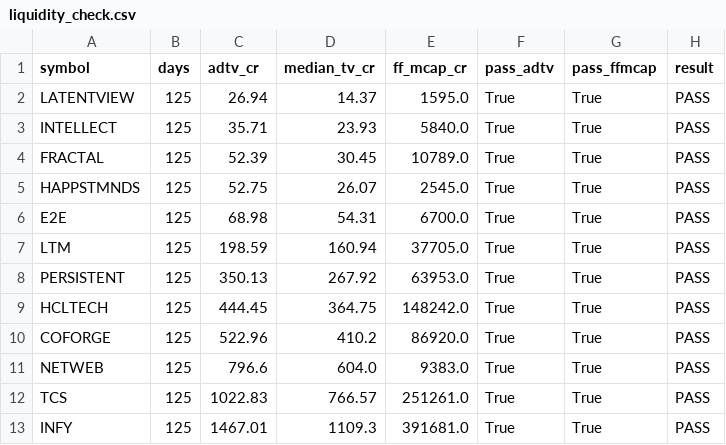
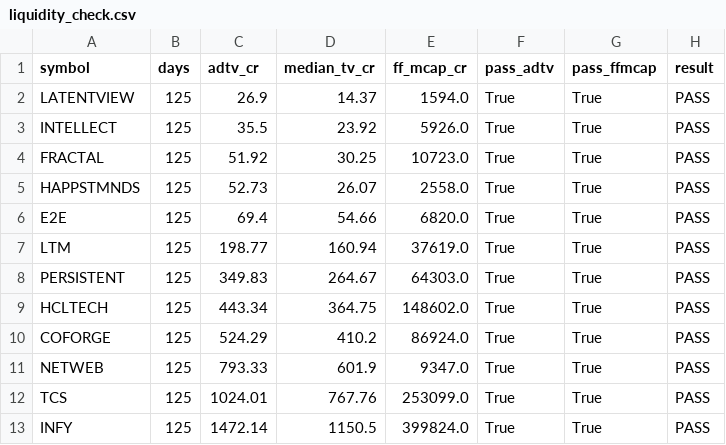
Before and after one commit to Harshapp45/india-pure-ai-index, a CSV file: data/processed/liquidity_check.csv, drawn as a sheet.

```diff
--- a/data/processed/liquidity_check.csv
+++ b/data/processed/liquidity_check.csv
@@ -1,13 +1,13 @@
 symbol,days,adtv_cr,median_tv_cr,ff_mcap_cr,pass_adtv,pass_ffmcap,result
-LATENTVIEW,125,26.94,14.37,1595.0,True,True,PASS
-INTELLECT,125,35.71,23.93,5840.0,True,True,PASS
-FRACTAL,125,52.39,30.45,10789.0,True,True,PASS
-HAPPSTMNDS,125,52.75,26.07,2545.0,True,True,PASS
-E2E,125,68.98,54.31,6700.0,True,True,PASS
-LTM,125,198.59,160.94,37705.0,True,True,PASS
-PERSISTENT,125,350.13,267.92,63953.0,True,True,PASS
-HCLTECH,125,444.45,364.75,148242.0,True,True,PASS
-COFORGE,125,522.96,410.2,86920.0,True,True,PASS
-NETWEB,125,796.6,604.0,9383.0,True,True,PASS
-TCS,125,1022.83,766.57,251261.0,True,True,PASS
-INFY,125,1467.01,1109.3,391681.0,True,True,PASS
+LATENTVIEW,125,26.9,14.37,1594.0,True,True,PASS
+INTELLECT,125,35.5,23.92,5926.0,True,True,PASS
+FRACTAL,125,51.92,30.25,10723.0,True,True,PASS
+HAPPSTMNDS,125,52.73,26.07,2558.0,True,True,PASS
+E2E,125,69.4,54.66,6820.0,True,True,PASS
+LTM,125,198.77,160.94,37619.0,True,True,PASS
+PERSISTENT,125,349.83,264.67,64303.0,True,True,PASS
+HCLTECH,125,443.34,364.75,148602.0,True,True,PASS
+COFORGE,125,524.29,410.2,86924.0,True,True,PASS
+NETWEB,125,793.33,601.9,9347.0,True,True,PASS
+TCS,125,1024.01,767.76,253099.0,True,True,PASS
+INFY,125,1472.14,1150.5,399824.0,True,True,PASS
```
Also changed, not shown: data/processed/baix_TEST.csv, data/raw/prices/adj_close.csv, 4 other files.
